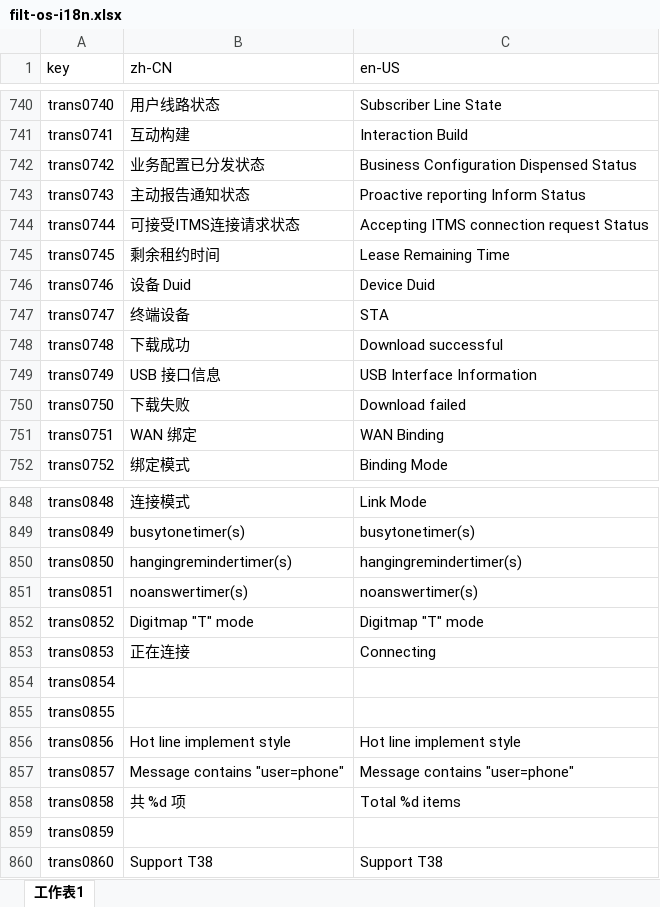
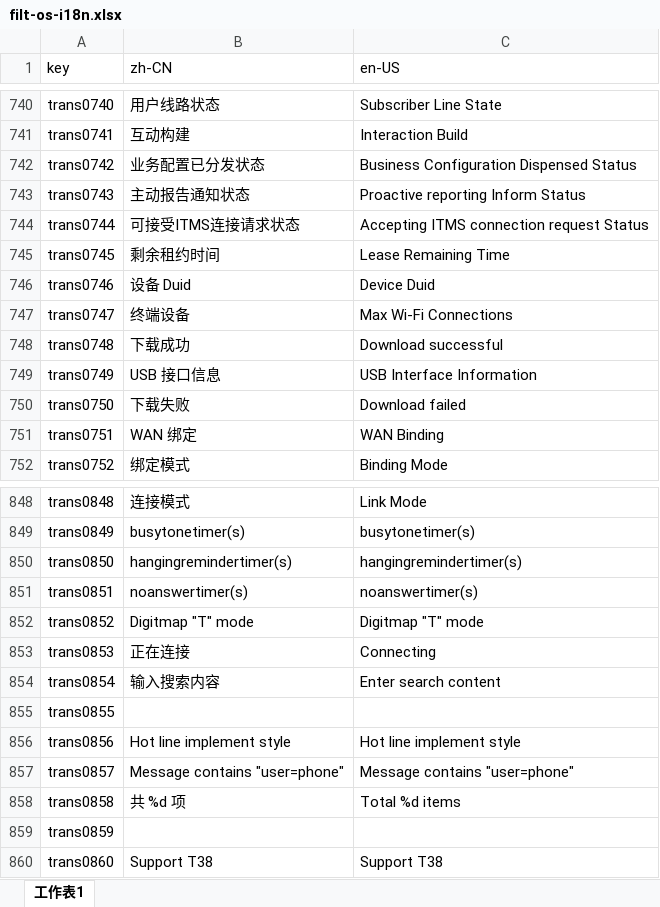
Before and after one commit to ytppp/fhtek-docs, an Excel workbook: filt-os-i18n.xlsx, sheet 工作表1, drawn as a sheet; only a part is shown, gaps mark what is left out; values as stored, in another font and other column widths than the file's, no borders; the diff names each change by its address in the sheet, - before the commit and + after, or states it on an @@ line.

```diff
--- a/filt-os-i18n.xlsx (sheet 工作表1)
+++ b/filt-os-i18n.xlsx (sheet 工作表1)
-C747 (en-US): STA
+C747 (en-US): Max Wi-Fi Connections
-B854 (zh-CN): (empty)
+B854 (zh-CN): 输入搜索内容
-C854 (en-US): (empty)
+C854 (en-US): Enter search content
```
Also changed, not shown: 2 other files.
